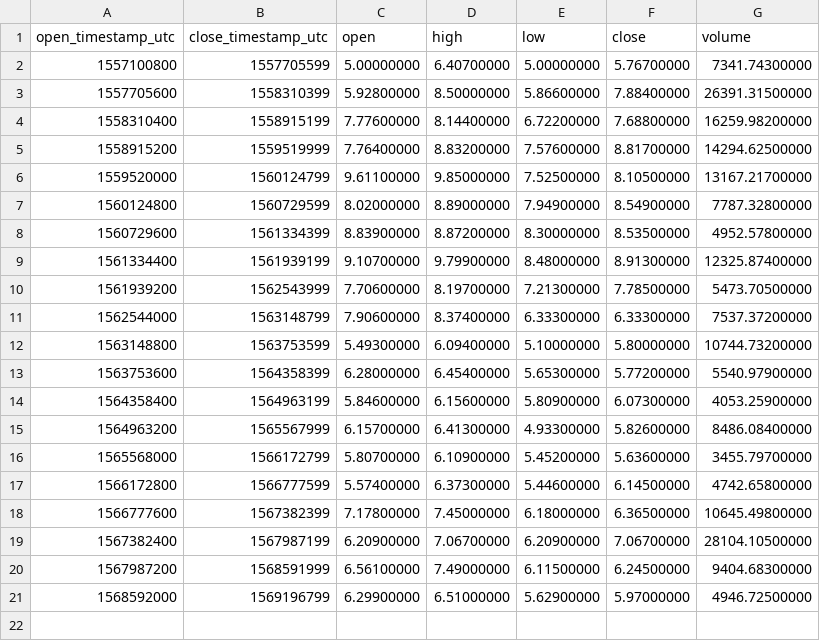
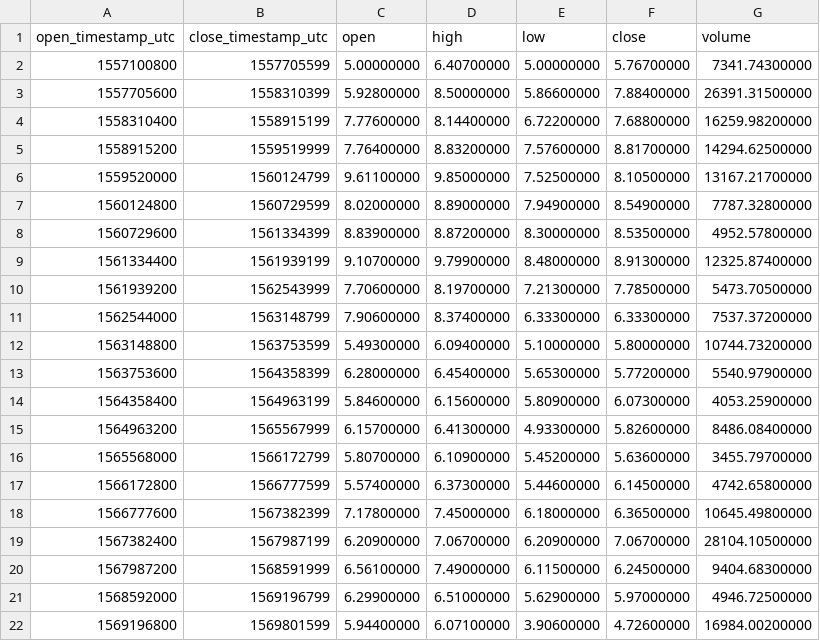
Before and after one commit to cryptobigbro/binance-ETCTUSD, a CSV file: binance-ETCTUSD-1w.csv, drawn as a sheet; the diff names each change by its address in the sheet, - before the commit and + after, or states it on an @@ line.

```diff
--- a/binance-ETCTUSD-1w.csv
+++ b/binance-ETCTUSD-1w.csv
+row 22: 1569196800 | 1569801599 | 5.94400000 | 6.07100000 | 3.90600000 | 4.72600000 | 16984.00200000
```
Also changed, not shown: binance-ETCTUSD-1d.csv, binance-ETCTUSD-1h.csv.
